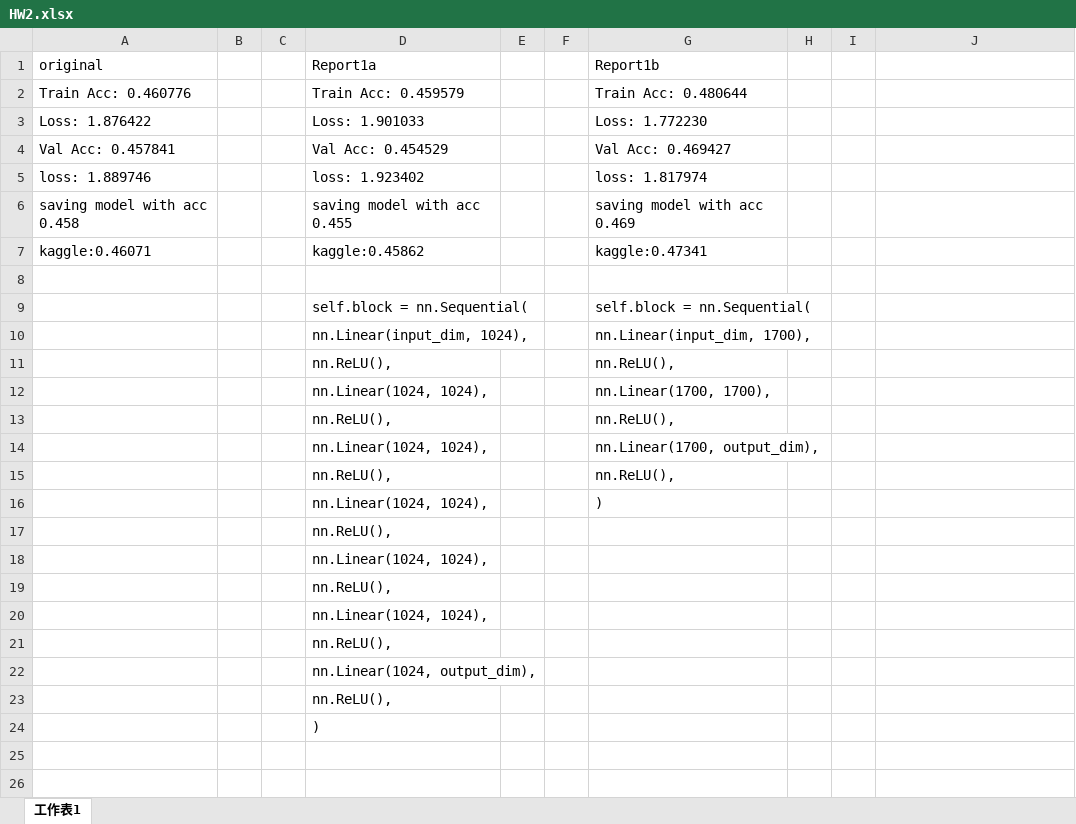
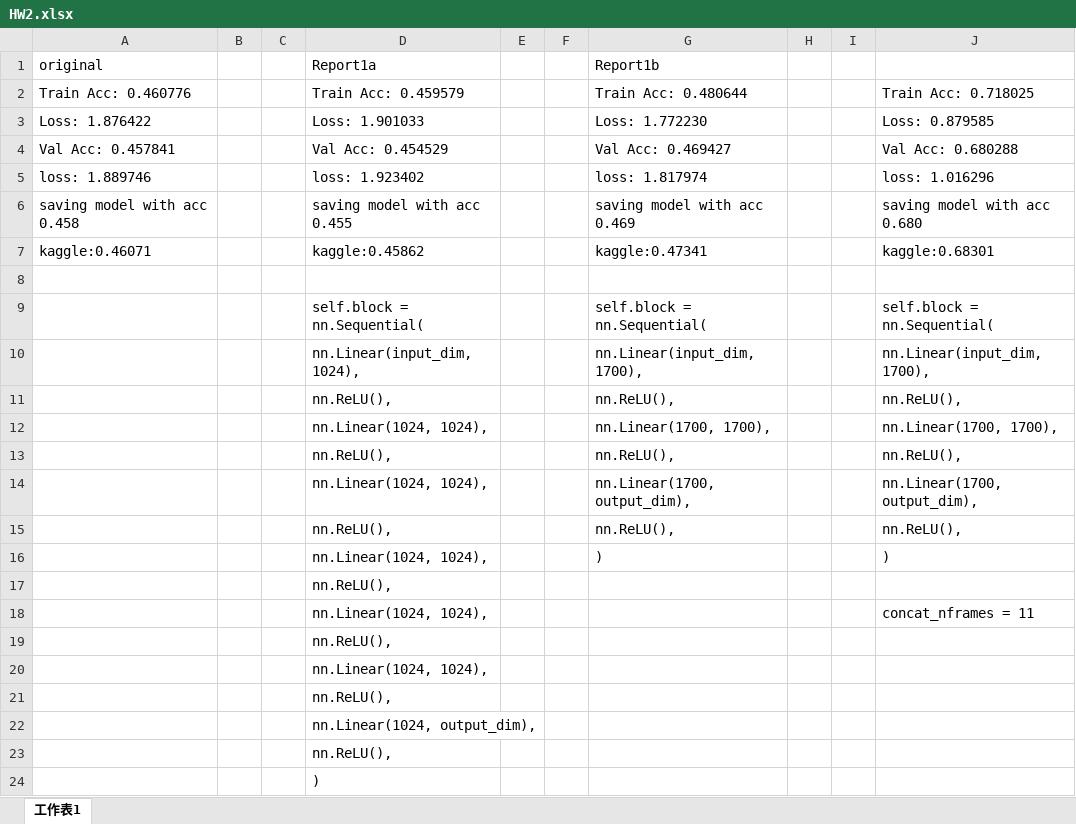
Before and after one commit to shihyuhuang/ML_NTU, an Excel workbook: HW2/HW2.xlsx, sheet 工作表1, drawn as a sheet; values as stored, in another font and other column widths than the file's, no borders; the diff names each change by its address in the sheet, - before the commit and + after, or states it on an @@ line.

```diff
--- a/HW2/HW2.xlsx (sheet 工作表1)
+++ b/HW2/HW2.xlsx (sheet 工作表1)
-J2: (empty)
+J2: Train Acc: 0.718025
-J3: (empty)
+J3: Loss: 0.879585
-J4: (empty)
+J4: Val Acc: 0.680288
-J5: (empty)
+J5: loss: 1.016296
-J6: (empty)
+J6: saving model with acc 0.680
-J7: (empty)
+J7: kaggle:0.68301
-J9: (empty)
+J9: self.block = nn.Sequential(
-J10: (empty)
+J10: nn.Linear(input_dim, 1700),
-J11: (empty)
+J11: nn.ReLU(),
-J12: (empty)
+J12: nn.Linear(1700, 1700),
-J13: (empty)
+J13: nn.ReLU(),
-J14: (empty)
+J14: nn.Linear(1700, output_dim),
-J15: (empty)
+J15: nn.ReLU(),
-J16: (empty)
+J16: )
-J18: (empty)
+J18: concat_nframes = 11
```
Also changed, not shown: 2 other files.
